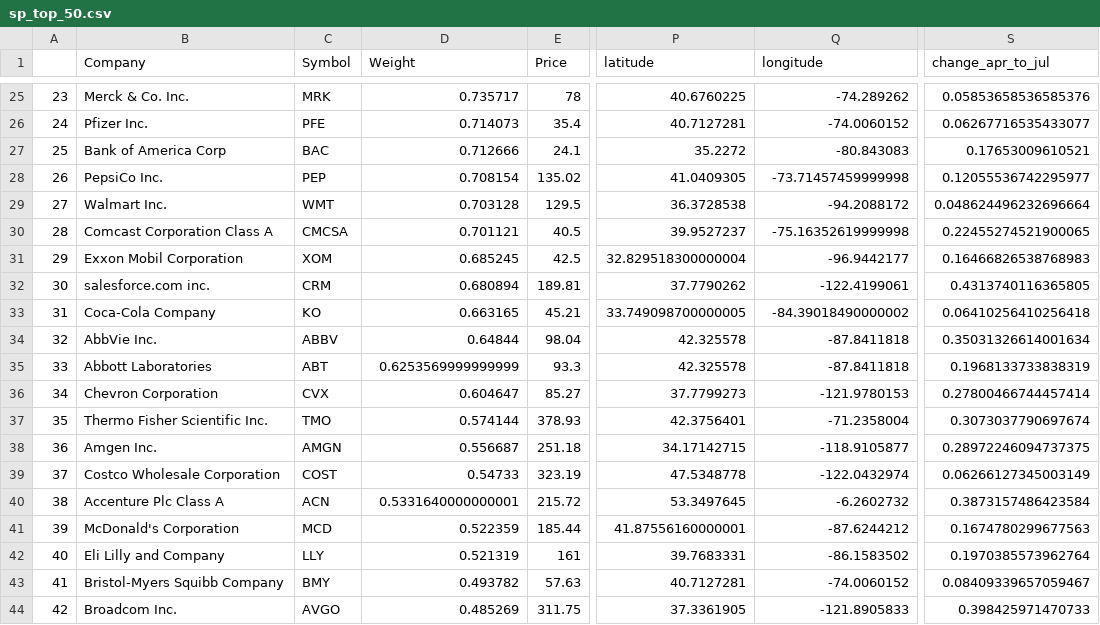
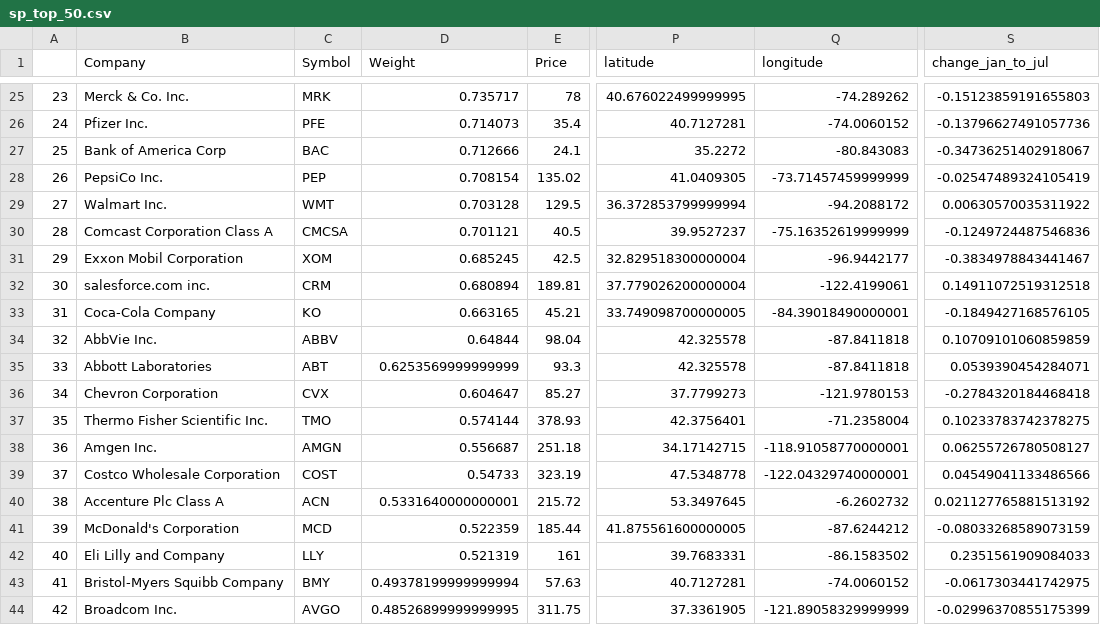
Before and after one commit to GMIT-Project-TeamC/GMIT-project, a CSV file: stock_tables/sp_top_50.csv, drawn as a sheet; only a part is shown, gaps mark what is left out; the diff covers the shown part only; the diff names each change by its address in the sheet, - before the commit and + after, or states it on an @@ line.

```diff
--- a/stock_tables/sp_top_50.csv
+++ b/stock_tables/sp_top_50.csv
-S1: change_apr_to_jul
+S1: change_jan_to_jul
-P25 (latitude): 40.6760225
+P25 (latitude): 40.676022499999995
-S25 (change_jan_to_jul): 0.05853658536585376
+S25 (change_jan_to_jul): -0.15123859191655803
-S26 (change_jan_to_jul): 0.06267716535433077
+S26 (change_jan_to_jul): -0.13796627491057736
-S27 (change_jan_to_jul): 0.17653009610521
+S27 (change_jan_to_jul): -0.34736251402918067
-Q28 (longitude): -73.71457459999998
+Q28 (longitude): -73.71457459999999
-S28 (change_jan_to_jul): 0.12055536742295977
+S28 (change_jan_to_jul): -0.02547489324105419
-P29 (latitude): 36.3728538
+P29 (latitude): 36.372853799999994
-S29 (change_jan_to_jul): 0.048624496232696664
+S29 (change_jan_to_jul): 0.00630570035311922
-Q30 (longitude): -75.16352619999998
+Q30 (longitude): -75.16352619999999
-S30 (change_jan_to_jul): 0.22455274521900065
+S30 (change_jan_to_jul): -0.1249724487546836
-S31 (change_jan_to_jul): 0.16466826538768983
+S31 (change_jan_to_jul): -0.3834978843441467
-P32 (latitude): 37.7790262
+P32 (latitude): 37.779026200000004
-S32 (change_jan_to_jul): 0.4313740116365805
+S32 (change_jan_to_jul): 0.14911072519312518
-Q33 (longitude): -84.39018490000002
+Q33 (longitude): -84.39018490000001
-S33 (change_jan_to_jul): 0.06410256410256418
+S33 (change_jan_to_jul): -0.1849427168576105
-S34 (change_jan_to_jul): 0.35031326614001634
+S34 (change_jan_to_jul): 0.10709101060859859
-S35 (change_jan_to_jul): 0.1968133733838319
+S35 (change_jan_to_jul): 0.0539390454284071
-S36 (change_jan_to_jul): 0.27800466744457414
+S36 (change_jan_to_jul): -0.2784320184468418
-S37 (change_jan_to_jul): 0.3073037790697674
+S37 (change_jan_to_jul): 0.10233783742378275
-Q38 (longitude): -118.9105877
+Q38 (longitude): -118.91058770000001
-S38 (change_jan_to_jul): 0.28972246094737375
+S38 (change_jan_to_jul): 0.06255726780508127
-Q39 (longitude): -122.0432974
+Q39 (longitude): -122.04329740000001
-S39 (change_jan_to_jul): 0.06266127345003149
+S39 (change_jan_to_jul): 0.04549041133486566
-S40 (change_jan_to_jul): 0.3873157486423584
+S40 (change_jan_to_jul): 0.021127765881513192
-P41 (latitude): 41.87556160000001
+P41 (latitude): 41.875561600000005
-S41 (change_jan_to_jul): 0.1674780299677563
+S41 (change_jan_to_jul): -0.08033268589073159
-S42 (change_jan_to_jul): 0.1970385573962764
+S42 (change_jan_to_jul): 0.2351561909084033
-D43 (Weight): 0.493782
+D43 (Weight): 0.49378199999999994
-S43 (change_jan_to_jul): 0.08409339657059467
+S43 (change_jan_to_jul): -0.0617303441742975
-D44 (Weight): 0.485269
+D44 (Weight): 0.48526899999999995
-Q44 (longitude): -121.8905833
+Q44 (longitude): -121.89058329999999
-S44 (change_jan_to_jul): 0.398425971470733
+S44 (change_jan_to_jul): -0.02996370855175399
```
Also changed, not shown: 45 edited cells elsewhere in this file, 2 other files.
